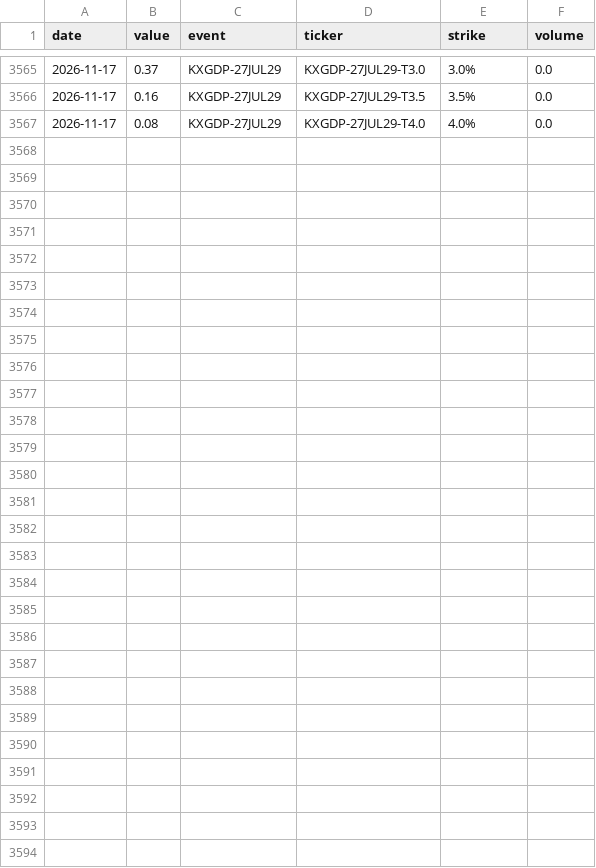
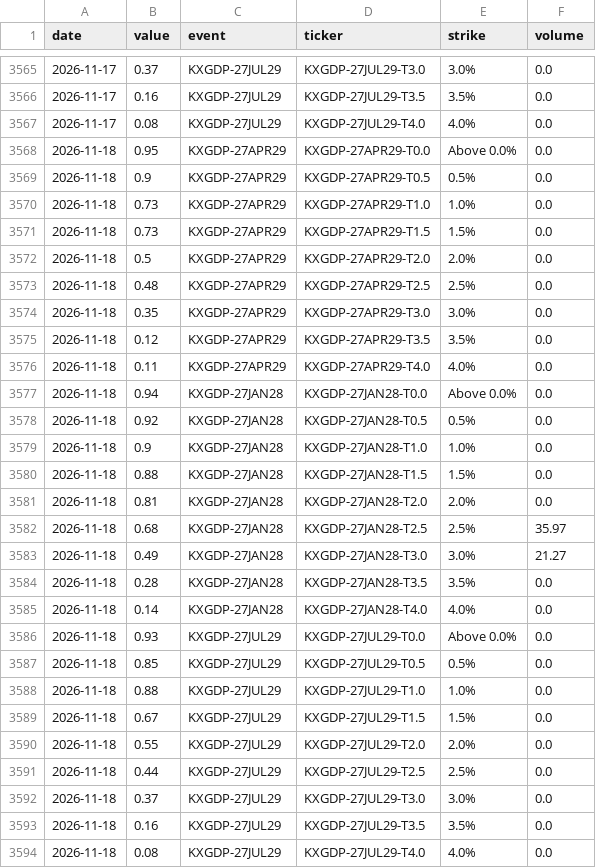
Before and after one commit to fcela/frb-heat-index, a CSV file: data/predmarkets/gdp_quarterly.csv, drawn as a sheet; only a part is shown, gaps mark what is left out.

```diff
--- a/data/predmarkets/gdp_quarterly.csv
+++ b/data/predmarkets/gdp_quarterly.csv
@@ -3567 +3567,28 @@ date,value,event,ticker,strike,volume
 2026-11-17,0.08,KXGDP-27JUL29,KXGDP-27JUL29-T4.0,4.0%,0.0
+2026-11-18,0.95,KXGDP-27APR29,KXGDP-27APR29-T0.0,Above 0.0%,0.0
+2026-11-18,0.9,KXGDP-27APR29,KXGDP-27APR29-T0.5,0.5%,0.0
+2026-11-18,0.73,KXGDP-27APR29,KXGDP-27APR29-T1.0,1.0%,0.0
+2026-11-18,0.73,KXGDP-27APR29,KXGDP-27APR29-T1.5,1.5%,0.0
+2026-11-18,0.5,KXGDP-27APR29,KXGDP-27APR29-T2.0,2.0%,0.0
+2026-11-18,0.48,KXGDP-27APR29,KXGDP-27APR29-T2.5,2.5%,0.0
+2026-11-18,0.35,KXGDP-27APR29,KXGDP-27APR29-T3.0,3.0%,0.0
+2026-11-18,0.12,KXGDP-27APR29,KXGDP-27APR29-T3.5,3.5%,0.0
+2026-11-18,0.11,KXGDP-27APR29,KXGDP-27APR29-T4.0,4.0%,0.0
+2026-11-18,0.94,KXGDP-27JAN28,KXGDP-27JAN28-T0.0,Above 0.0%,0.0
+2026-11-18,0.92,KXGDP-27JAN28,KXGDP-27JAN28-T0.5,0.5%,0.0
+2026-11-18,0.9,KXGDP-27JAN28,KXGDP-27JAN28-T1.0,1.0%,0.0
+2026-11-18,0.88,KXGDP-27JAN28,KXGDP-27JAN28-T1.5,1.5%,0.0
+2026-11-18,0.81,KXGDP-27JAN28,KXGDP-27JAN28-T2.0,2.0%,0.0
+2026-11-18,0.68,KXGDP-27JAN28,KXGDP-27JAN28-T2.5,2.5%,35.97
+2026-11-18,0.49,KXGDP-27JAN28,KXGDP-27JAN28-T3.0,3.0%,21.27
+2026-11-18,0.28,KXGDP-27JAN28,KXGDP-27JAN28-T3.5,3.5%,0.0
+2026-11-18,0.14,KXGDP-27JAN28,KXGDP-27JAN28-T4.0,4.0%,0.0
+2026-11-18,0.93,KXGDP-27JUL29,KXGDP-27JUL29-T0.0,Above 0.0%,0.0
+2026-11-18,0.85,KXGDP-27JUL29,KXGDP-27JUL29-T0.5,0.5%,0.0
+2026-11-18,0.88,KXGDP-27JUL29,KXGDP-27JUL29-T1.0,1.0%,0.0
+2026-11-18,0.67,KXGDP-27JUL29,KXGDP-27JUL29-T1.5,1.5%,0.0
+2026-11-18,0.55,KXGDP-27JUL29,KXGDP-27JUL29-T2.0,2.0%,0.0
+2026-11-18,0.44,KXGDP-27JUL29,KXGDP-27JUL29-T2.5,2.5%,0.0
+2026-11-18,0.37,KXGDP-27JUL29,KXGDP-27JUL29-T3.0,3.0%,0.0
+2026-11-18,0.16,KXGDP-27JUL29,KXGDP-27JUL29-T3.5,3.5%,0.0
+2026-11-18,0.08,KXGDP-27JUL29,KXGDP-27JUL29-T4.0,4.0%,0.0
```
Also changed, not shown: data/predmarkets/cpi_yoy.csv, data/predmarkets/fixed_horizon_accuracy.csv, 26 other files.
